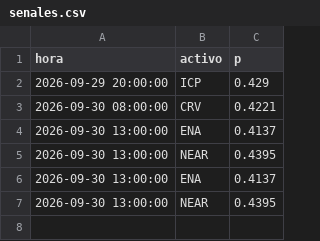
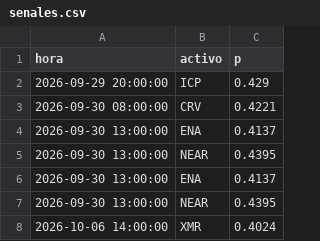
Before and after one commit to AdrianSP2023/crypto-sim, a CSV file: modelo/senales.csv, drawn as a sheet; the diff names each change by its address in the sheet, - before the commit and + after, or states it on an @@ line.

Commit message:
modelo 2026-10-06 15:39Z abiertas 0 cierres 0

```diff
--- a/modelo/senales.csv
+++ b/modelo/senales.csv
+row 8: 2026-10-06 14:00:00 | XMR | 0.4024
```
Also changed, not shown: 1 other file.
